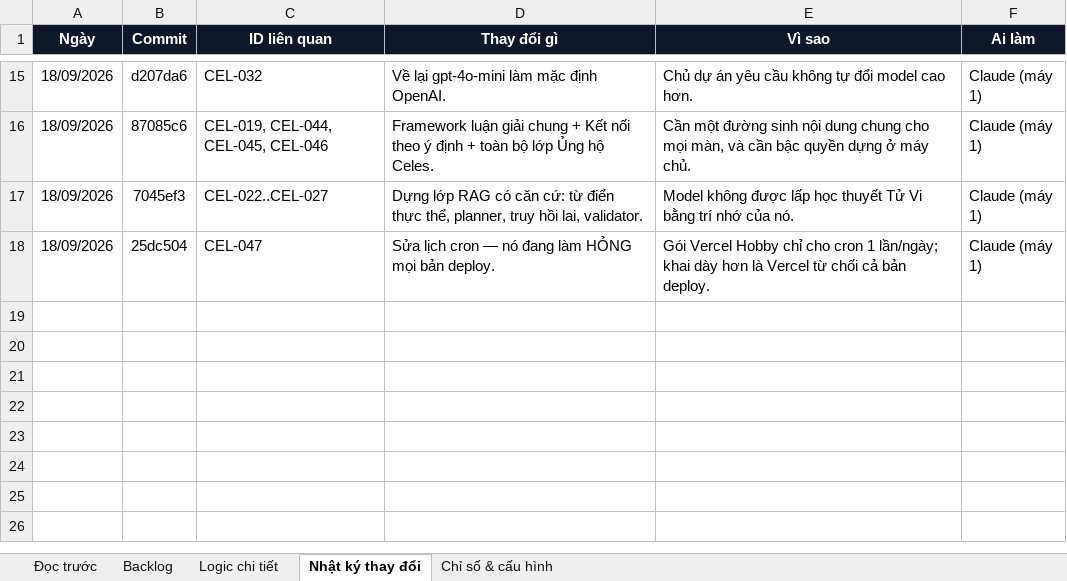
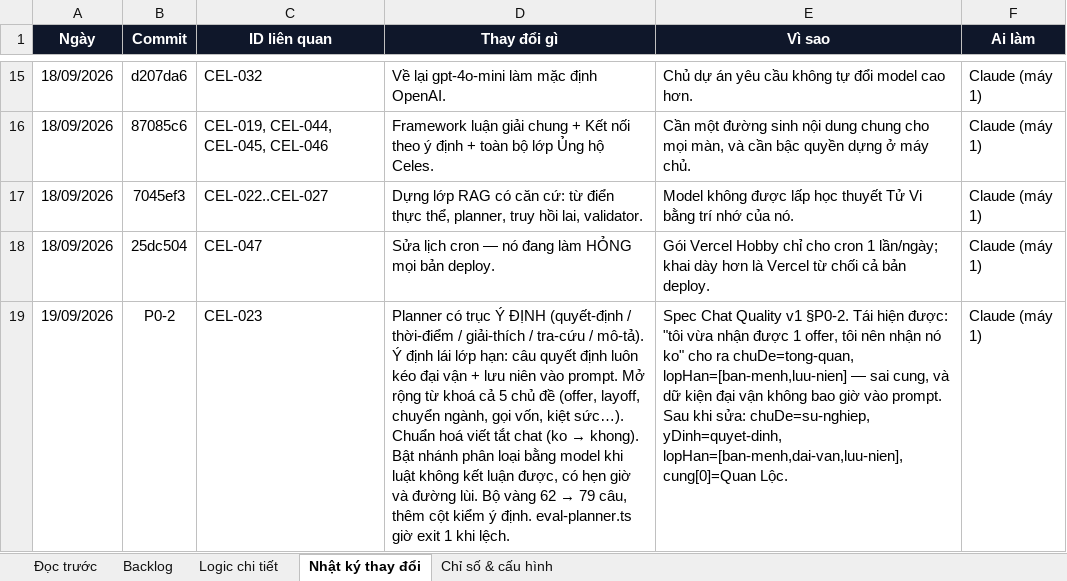
Before and after one commit to Hieuzz05/Celestia-tuvi, an Excel workbook: PRODUCT-BACKLOG.xlsx, sheet Nhật ký thay đổi, drawn as a sheet; only a part is shown, gaps mark what is left out; values as stored, in another font and other column widths than the file's, no borders; the diff names each change by its address in the sheet, - before the commit and + after, or states it on an @@ line.

```diff
--- a/PRODUCT-BACKLOG.xlsx (sheet Nhật ký thay đổi)
+++ b/PRODUCT-BACKLOG.xlsx (sheet Nhật ký thay đổi)
+row 19: 19/09/2026 | P0-2 | CEL-023 | Planner có trục Ý ĐỊNH (quyết-định / thời-điểm / giải-thích / tra-cứu / mô-tả). Ý định lái lớp hạn: câu quyết định luôn kéo đại vận + lưu niên vào prompt. Mở rộng từ khoá cả 5 chủ đề (offer, layoff, chuyển ngành, gọi vốn, kiệt sức…). Chuẩn hoá viết tắt chat (ko → khong). Bật nhánh phân loại bằng model khi luật không kết luận được, có hẹn giờ và đường lùi. Bộ vàng 62 → 79 câu, thêm cột kiểm ý định. eval-planner.ts giờ exit 1 khi lệch. | Spec Chat Quality v1 §P0-2. Tái hiện được: "tôi vừa nhận được 1 offer, tôi nên nhận nó ko" cho ra chuDe=tong-quan, lopHan=[ban-menh,luu-nien] — sai cung, và dữ kiện đại vận không bao giờ vào prompt. Sau khi sửa: chuDe=su-nghiep, yDinh=quyet-dinh, lopHan=[ban-menh,dai-van,luu-nien], cung[0]=Quan Lộc. | Claude (máy 1)
```
Also changed, not shown: sheet Logic chi tiết, sheet Chỉ số & cấu hình, sheet Backlog, 6 other files.
